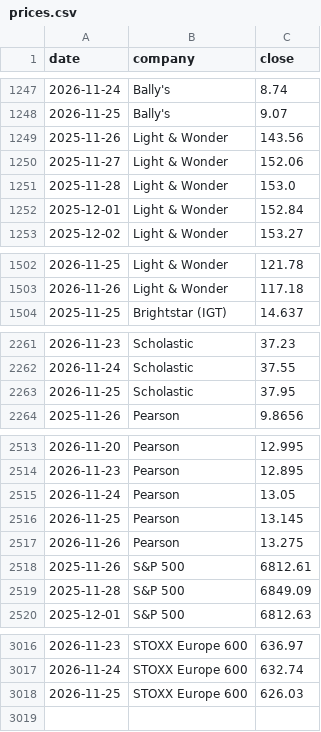
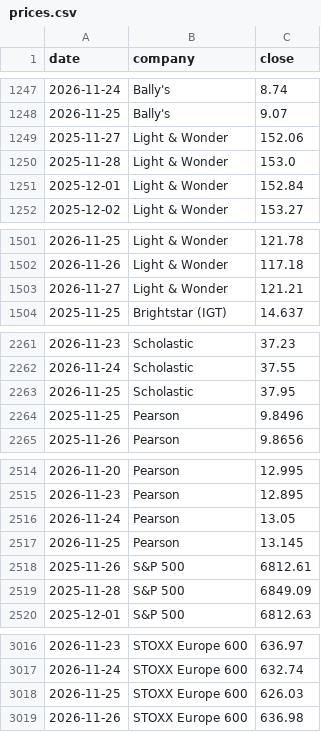
Before and after one commit to hrishi9635/client-intel, a CSV file: data/prices.csv, drawn as a sheet; only a part is shown, gaps mark what is left out; the diff covers the shown part only.

```diff
--- a/data/prices.csv
+++ b/data/prices.csv
@@ -1248,3 +1248,2 @@ date,company,close
 2026-11-25,Bally's,9.07
-2025-11-26,Light & Wonder,143.56
 2025-11-27,Light & Wonder,152.06
@@ -1503,2 +1502,3 @@ date,company,close
 2026-11-26,Light & Wonder,117.18
+2026-11-27,Light & Wonder,121.21
 2025-11-25,Brightstar (IGT),14.637
@@ -2263,2 +2263,3 @@ date,company,close
 2026-11-25,Scholastic,37.95
+2025-11-25,Pearson,9.8496
 2025-11-26,Pearson,9.8656
@@ -2516,3 +2517,2 @@ date,company,close
 2026-11-25,Pearson,13.145
-2026-11-26,Pearson,13.275
 2025-11-26,S&P 500,6812.61
@@ -3018 +3018,2 @@ date,company,close
 2026-11-25,STOXX Europe 600,626.03
+2026-11-26,STOXX Europe 600,636.98
```
Also changed, not shown: 7 edited cells elsewhere in this file, data/fx.csv, data/market.csv, 3 other files.
